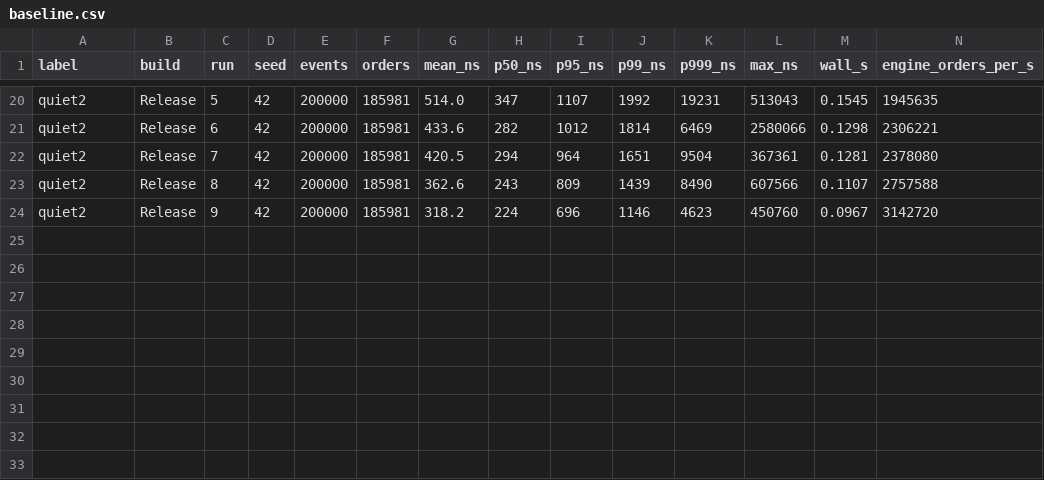
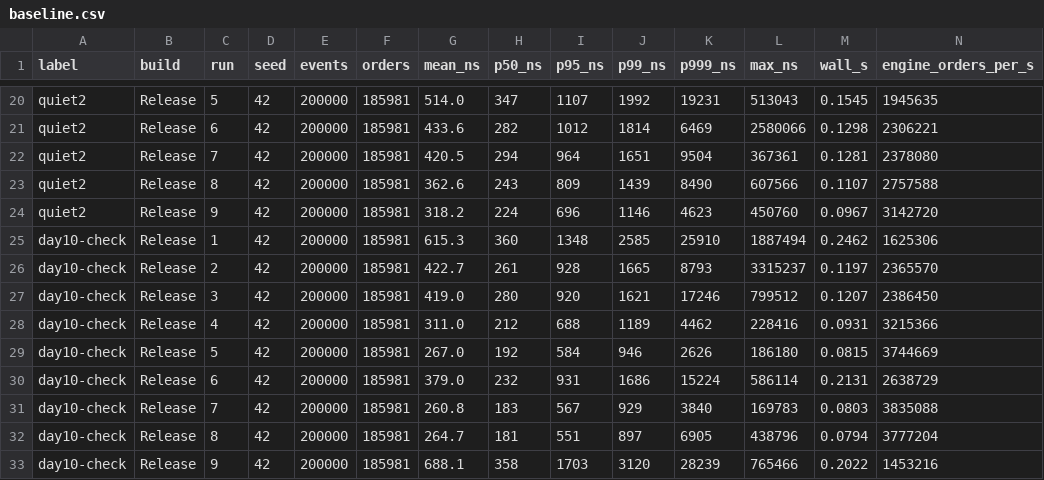
Before and after one commit to PreetiPMishra-Codes/Quanta, a CSV file: benchmarks/results/baseline.csv, drawn as a sheet; only a part is shown, gaps mark what is left out; the diff names each change by its address in the sheet, - before the commit and + after, or states it on an @@ line.

Commit message:
Day 10: order-book micro-benchmark, callgrind profile, findings log

```diff
--- a/benchmarks/results/baseline.csv
+++ b/benchmarks/results/baseline.csv
+row 25: day10-check | Release | 1 | 42 | 200000 | 185981 | 615.3 | 360 | 1348 | 2585 | 25910 | 1887494 | 0.2462 | 1625306
+row 26: day10-check | Release | 2 | 42 | 200000 | 185981 | 422.7 | 261 | 928 | 1665 | 8793 | 3315237 | 0.1197 | 2365570
+row 27: day10-check | Release | 3 | 42 | 200000 | 185981 | 419.0 | 280 | 920 | 1621 | 17246 | 799512 | 0.1207 | 2386450
+row 28: day10-check | Release | 4 | 42 | 200000 | 185981 | 311.0 | 212 | 688 | 1189 | 4462 | 228416 | 0.0931 | 3215366
+row 29: day10-check | Release | 5 | 42 | 200000 | 185981 | 267.0 | 192 | 584 | 946 | 2626 | 186180 | 0.0815 | 3744669
+row 30: day10-check | Release | 6 | 42 | 200000 | 185981 | 379.0 | 232 | 931 | 1686 | 15224 | 586114 | 0.2131 | 2638729
+row 31: day10-check | Release | 7 | 42 | 200000 | 185981 | 260.8 | 183 | 567 | 929 | 3840 | 169783 | 0.0803 | 3835088
+row 32: day10-check | Release | 8 | 42 | 200000 | 185981 | 264.7 | 181 | 551 | 897 | 6905 | 438796 | 0.0794 | 3777204
+row 33: day10-check | Release | 9 | 42 | 200000 | 185981 | 688.1 | 358 | 1703 | 3120 | 28239 | 765466 | 0.2022 | 1453216
```
Also changed, not shown: 10 other files.
